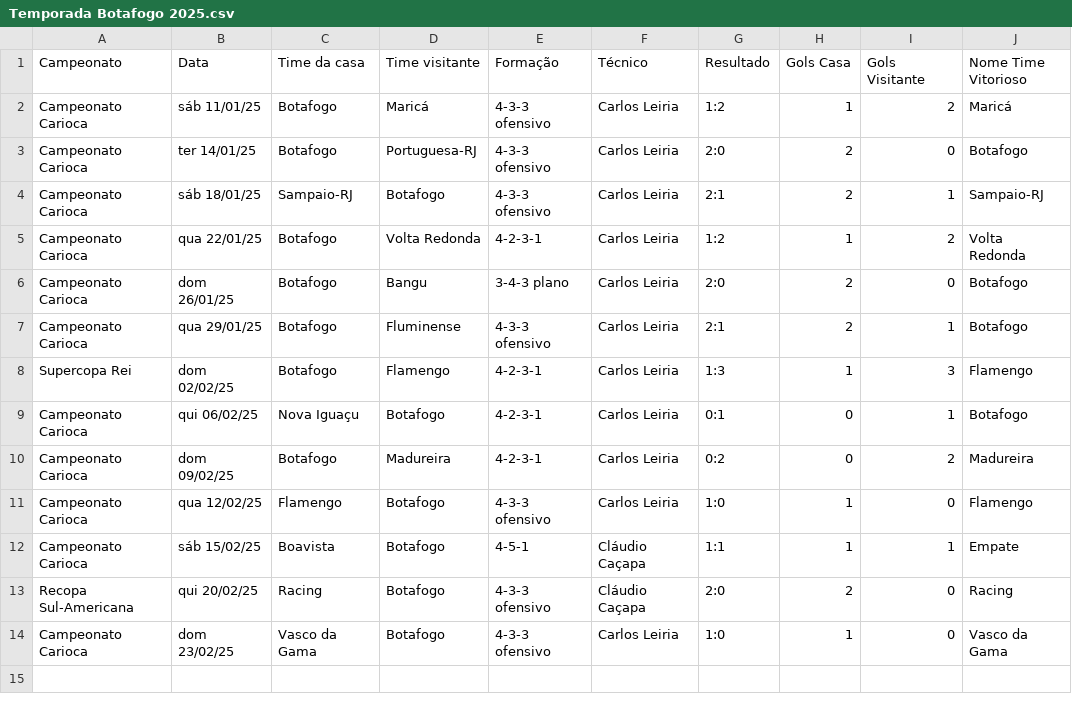
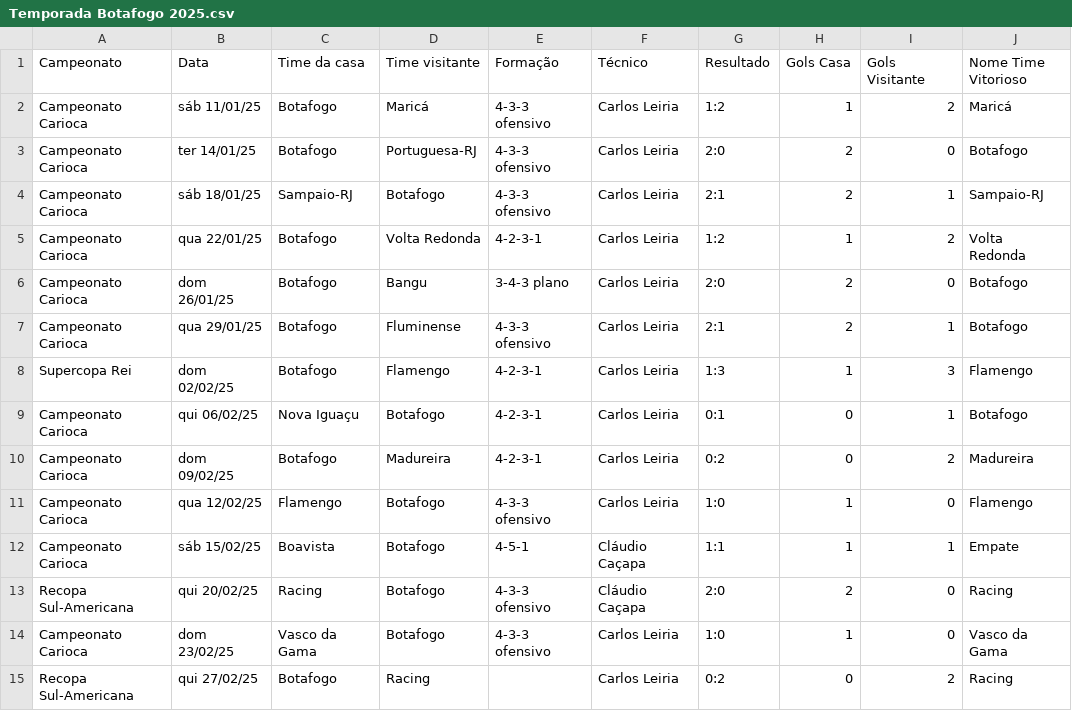
Before and after one commit to vinicius-mouzinho/Aproveitamento-Times-BR, a CSV file: data/Temporada Botafogo 2025.csv, drawn as a sheet.

```diff
--- a/data/Temporada Botafogo 2025.csv
+++ b/data/Temporada Botafogo 2025.csv
@@ -14 +14,2 @@ Recopa Sul-Americana,qui 20/02/25,Racing,Botafogo,4-3-3 ofensivo,Cláudio Caçap
 Campeonato Carioca,dom 23/02/25,Vasco da Gama,Botafogo,4-3-3 ofensivo,Carlos Leiria,1:0,1,0,Vasco da Gama
+Recopa Sul-Americana,qui 27/02/25,Botafogo,Racing,,Carlos Leiria,0:2,0,2,Racing
```
Also changed, not shown: data/Temporada Bahia 2025.csv, data/Temporada Corinthians 2025.csv, 5 other files.
